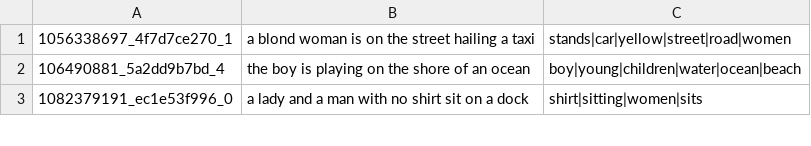
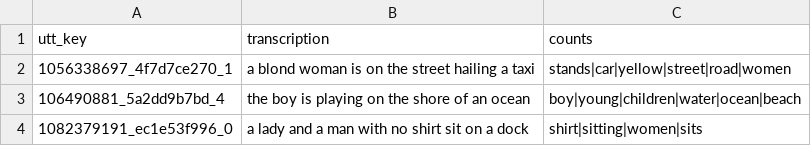
Before and after one commit to kamperh/semantic_flickraudio, a CSV file: data/semantic_flickraudio_labels.csv, drawn as a sheet; only a part is shown.

Commit message:
Update semantic_flickraudio_labels.csv

```diff
--- a/data/semantic_flickraudio_labels.csv
+++ b/data/semantic_flickraudio_labels.csv
@@ -1 +1,2 @@
+utt_key,transcription,counts
 1056338697_4f7d7ce270_1,"a blond woman is on the street hailing a taxi","stands|car|yellow|street|road|women"
```
